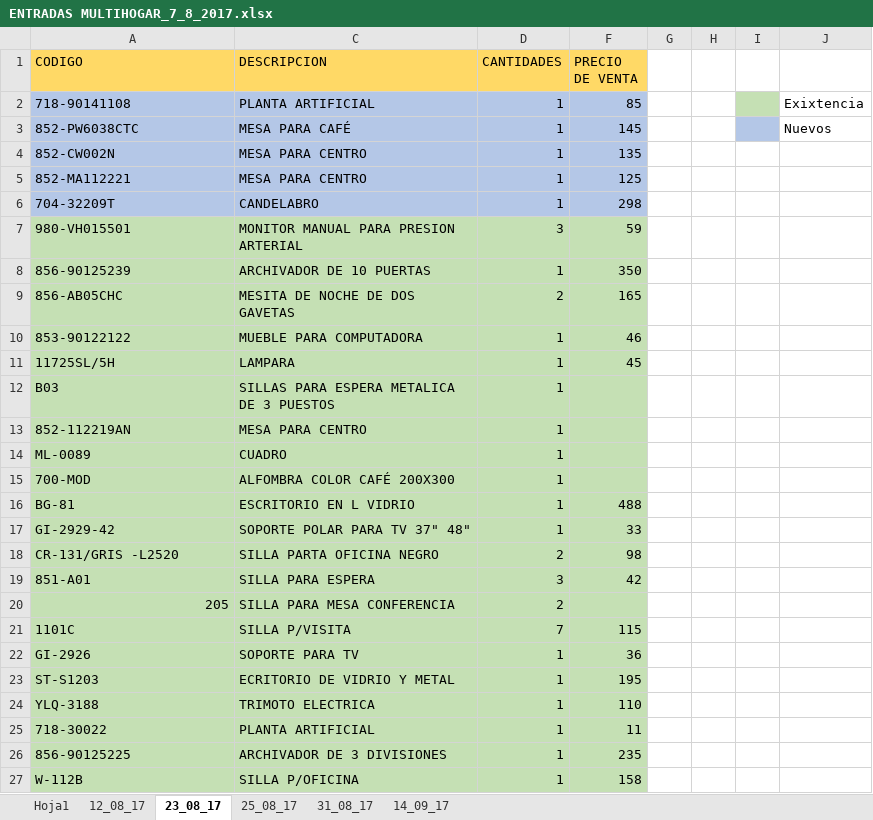
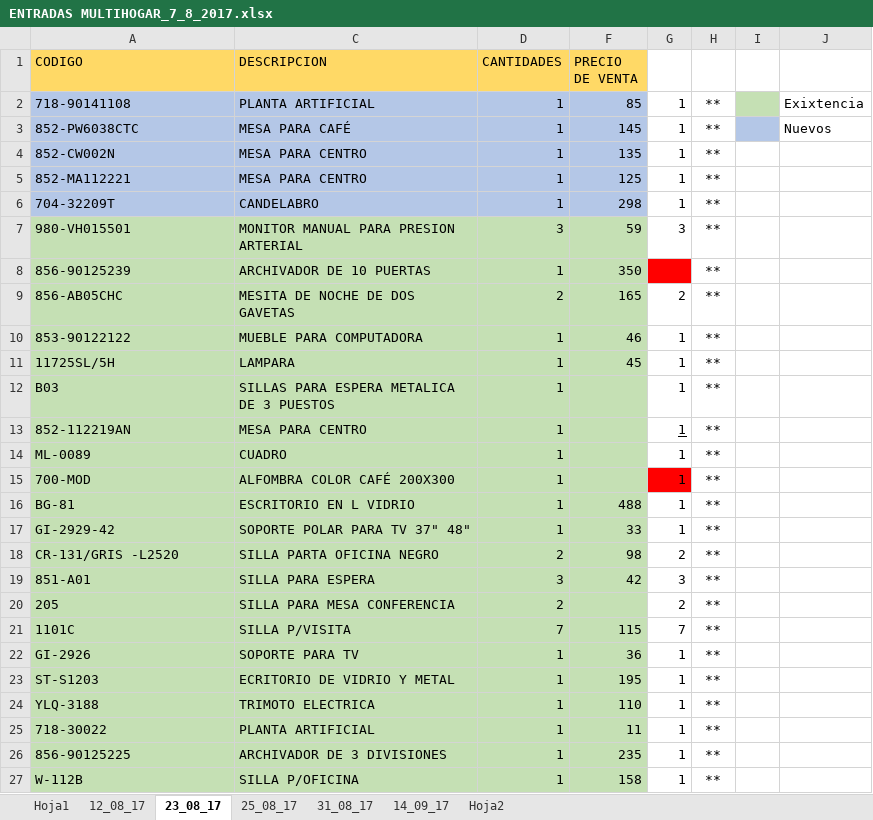
Before and after one commit to ajsilesleiva/MH, an Excel workbook: ENTRADAS MULTIHOGAR_7_8_2017.xlsx, sheet 23_08_17, drawn as a sheet; values as stored, in another font and other column widths than the file's, no borders; conditional formats not drawn; the diff names each change by its address in the sheet, - before the commit and + after, or states it on an @@ line.

```diff
--- a/ENTRADAS MULTIHOGAR_7_8_2017.xlsx (sheet 23_08_17)
+++ b/ENTRADAS MULTIHOGAR_7_8_2017.xlsx (sheet 23_08_17)
+sheet tab: Hoja2
-G2:G6: (empty)
+G2:G6: 1
-H2:H27: (empty)
+H2:H27: **
-G7: (empty)
+G7: 3
-G8 fill: none
+G8 fill: #FF0000
-G9: (empty)
+G9: 2
-G10:G17: (empty)
+G10:G17: 1
-G15 fill: none
+G15 fill: #FF0000
-G18: (empty)
+G18: 2
-G19: (empty)
+G19: 3
-A20 alignment: right
+A20 alignment: left
-G20: (empty)
+G20: 2
-G21: (empty)
+G21: 7
-G22:G27: (empty)
+G22:G27: 1
```
Also changed, not shown: sheet 25_08_17.
